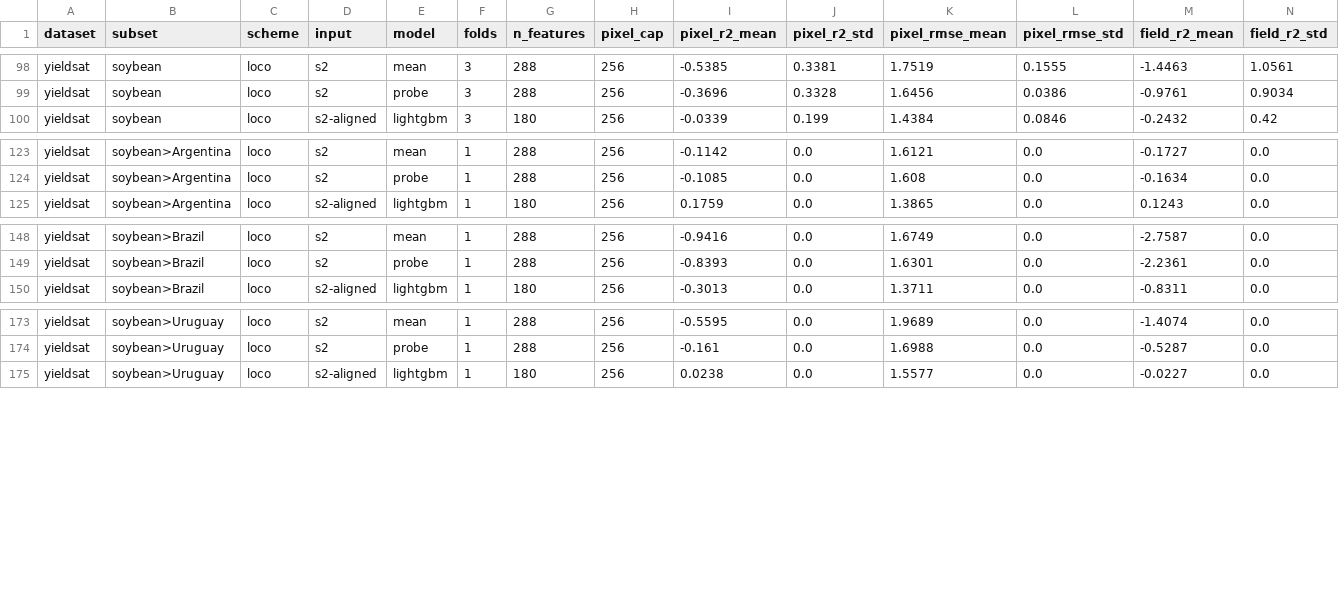
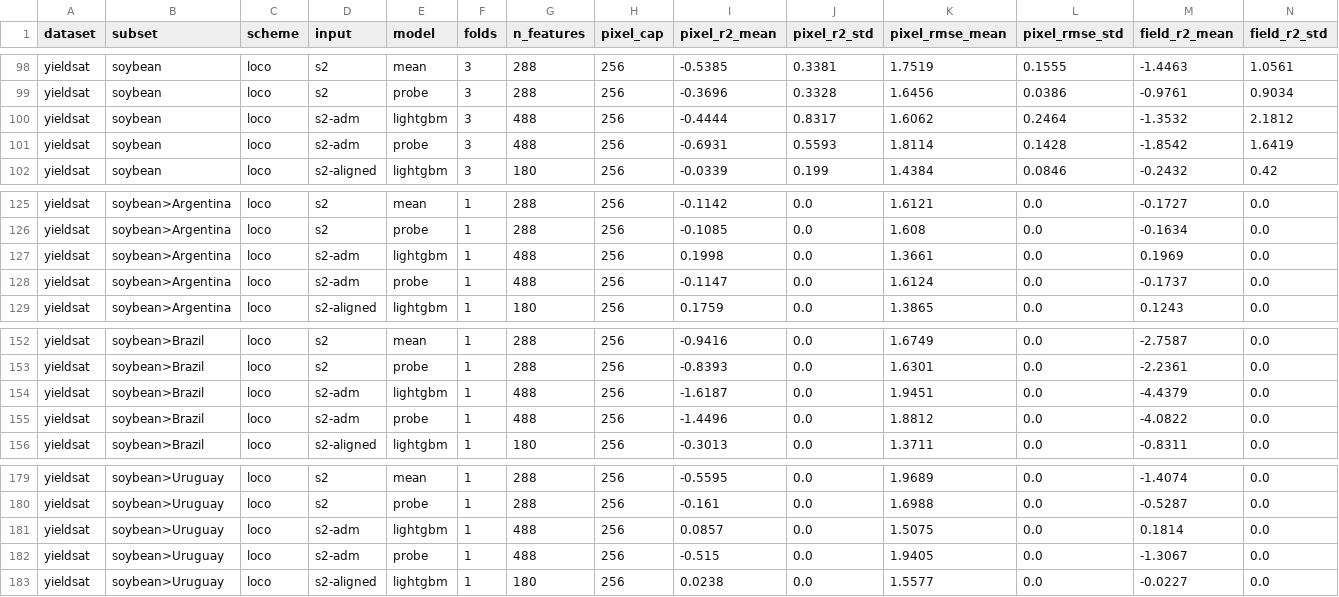
Before and after one commit to harryfyjiswalker/agribench, a CSV file: results/yieldsat/loco1.csv, drawn as a sheet; only a part is shown, gaps mark what is left out; rows hold the shown columns only; the diff names each change by its address in the sheet, - before the commit and + after, or states it on an @@ line.

```diff
--- a/results/yieldsat/loco1.csv
+++ b/results/yieldsat/loco1.csv
+row 100: yieldsat | soybean | loco | s2-adm | lightgbm | 3 | 488 | 256 | -0.4444 | 0.8317 | 1.6062 | 0.2464 | -1.3532 | 2.1812
+row 101: yieldsat | soybean | loco | s2-adm | probe | 3 | 488 | 256 | -0.6931 | 0.5593 | 1.8114 | 0.1428 | -1.8542 | 1.6419
+row 127: yieldsat | soybean>Argentina | loco | s2-adm | lightgbm | 1 | 488 | 256 | 0.1998 | 0.0 | 1.3661 | 0.0 | 0.1969 | 0.0
+row 128: yieldsat | soybean>Argentina | loco | s2-adm | probe | 1 | 488 | 256 | -0.1147 | 0.0 | 1.6124 | 0.0 | -0.1737 | 0.0
+row 154: yieldsat | soybean>Brazil | loco | s2-adm | lightgbm | 1 | 488 | 256 | -1.6187 | 0.0 | 1.9451 | 0.0 | -4.4379 | 0.0
+row 155: yieldsat | soybean>Brazil | loco | s2-adm | probe | 1 | 488 | 256 | -1.4496 | 0.0 | 1.8812 | 0.0 | -4.0822 | 0.0
+row 181: yieldsat | soybean>Uruguay | loco | s2-adm | lightgbm | 1 | 488 | 256 | 0.0857 | 0.0 | 1.5075 | 0.0 | 0.1814 | 0.0
+row 182: yieldsat | soybean>Uruguay | loco | s2-adm | probe | 1 | 488 | 256 | -0.515 | 0.0 | 1.9405 | 0.0 | -1.3067 | 0.0
```
Also changed, not shown: results/yieldsat/crop1.csv, results/yieldsat/diagnostics/loco1-ci.csv, 33 other files.
